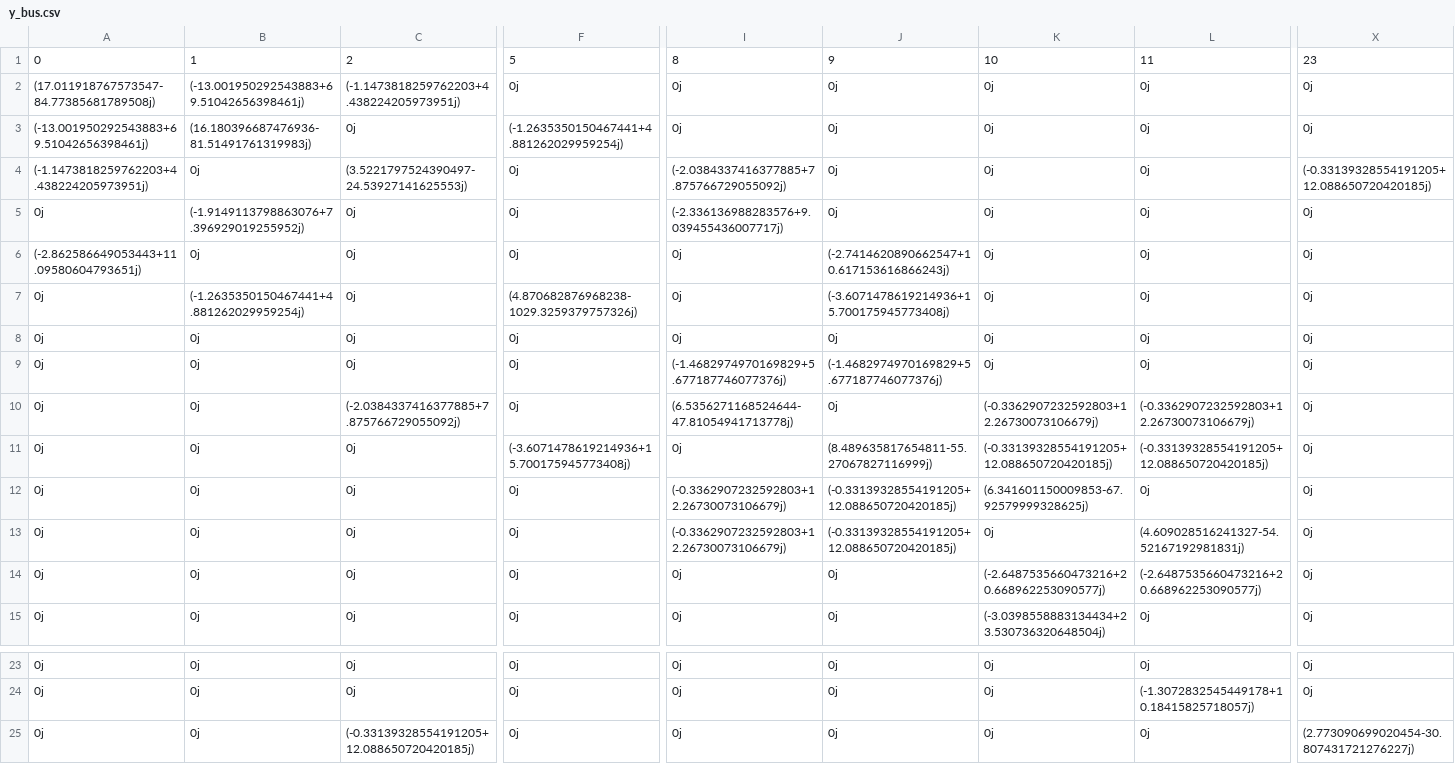
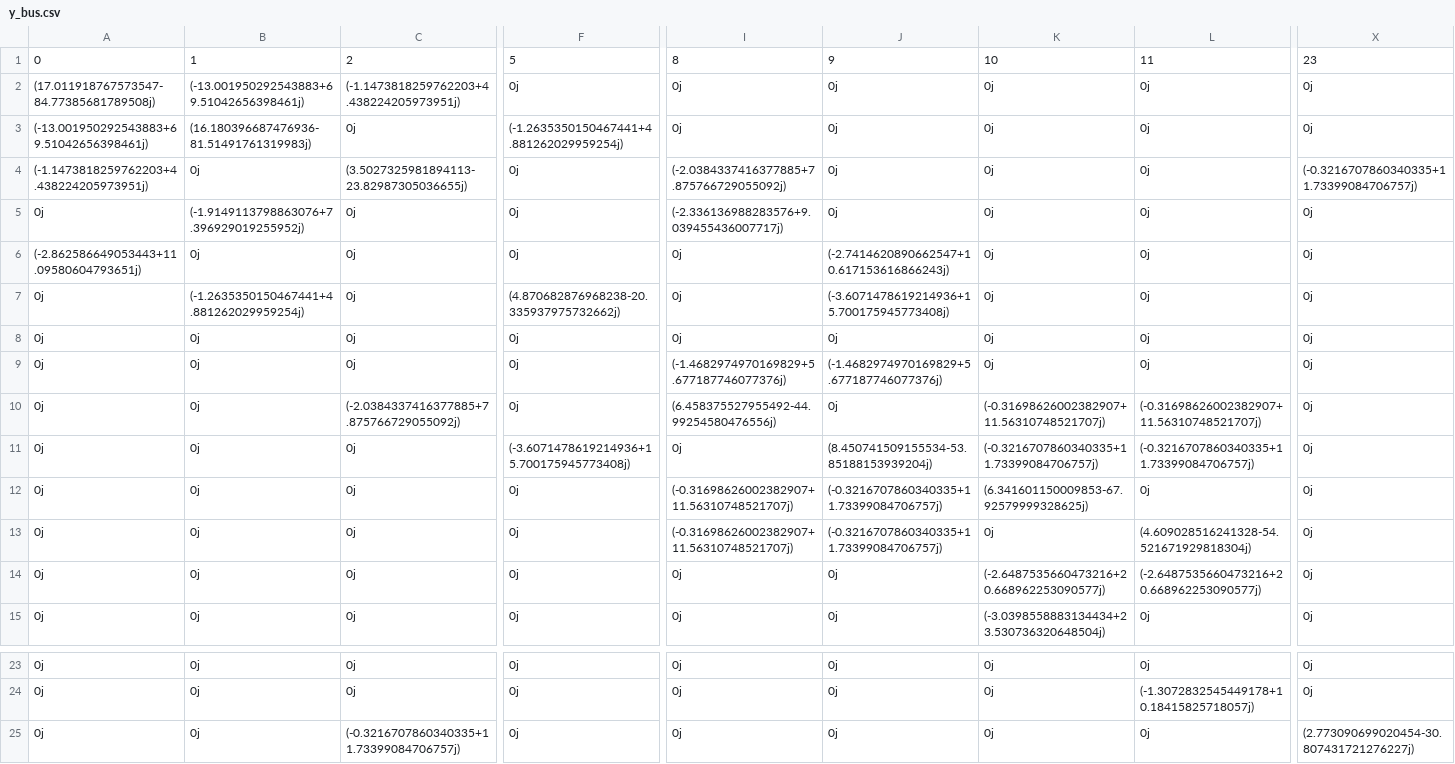
Before and after one commit to pv08/anarede_processing, a CSV file: results/y_bus.csv, drawn as a sheet; only a part is shown, gaps mark what is left out; the diff names each change by its address in the sheet, - before the commit and + after, or states it on an @@ line.

```diff
--- a/results/y_bus.csv
+++ b/results/y_bus.csv
-C4: (3.5221797524390497-24.53927141625553j)
+C4: (3.5027325981894113-23.82987305036655j)
-X4: (-0.33139328554191205+12.088650720420185j)
+X4: (-0.3216707860340335+11.73399084706757j)
-F7: (4.870682876968238-1029.3259379757326j)
+F7: (4.870682876968238-20.335937975732662j)
-I10: (6.5356271168524644-47.81054941713778j)
+I10: (6.458375527955492-44.99254580476556j)
-K10: (-0.3362907232592803+12.26730073106679j)
+K10: (-0.31698626002382907+11.56310748521707j)
-L10: (-0.3362907232592803+12.26730073106679j)
+L10: (-0.31698626002382907+11.56310748521707j)
-J11: (8.489635817654811-55.27067827116999j)
+J11: (8.450741509155534-53.85188153939204j)
-K11: (-0.33139328554191205+12.088650720420185j)
+K11: (-0.3216707860340335+11.73399084706757j)
-L11: (-0.33139328554191205+12.088650720420185j)
+L11: (-0.3216707860340335+11.73399084706757j)
-I12:I13: (-0.3362907232592803+12.26730073106679j)
+I12:I13: (-0.31698626002382907+11.56310748521707j)
-J12:J13: (-0.33139328554191205+12.088650720420185j)
+J12:J13: (-0.3216707860340335+11.73399084706757j)
-L13: (4.609028516241327-54.52167192981831j)
+L13: (4.609028516241328-54.521671929818304j)
-C25: (-0.33139328554191205+12.088650720420185j)
+C25: (-0.3216707860340335+11.73399084706757j)
```
Also changed, not shown: 7 other files.
